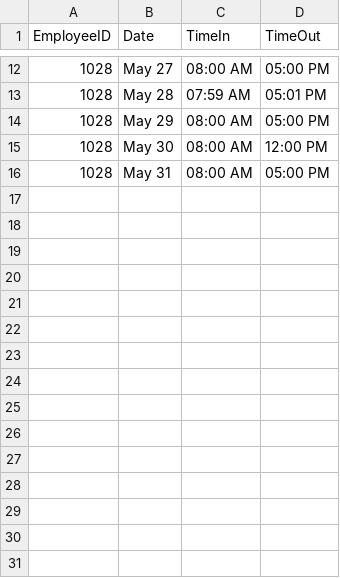
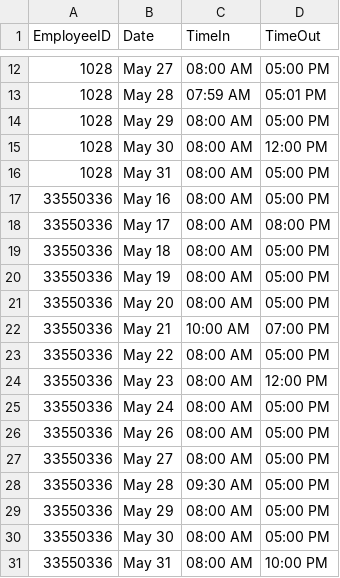
Before and after one commit to leimrn/PayrollSystem_OOP, a CSV file: resources/attendance.csv, drawn as a sheet; only a part is shown, gaps mark what is left out.

```diff
--- a/resources/attendance.csv
+++ b/resources/attendance.csv
@@ -16 +16,16 @@ EmployeeID,Date,TimeIn,TimeOut
 1028,May 31,08:00 AM,05:00 PM
+33550336,May 16,08:00 AM,05:00 PM
+33550336,May 17,08:00 AM,08:00 PM
+33550336,May 18,08:00 AM,05:00 PM
+33550336,May 19,08:00 AM,05:00 PM
+33550336,May 20,08:00 AM,05:00 PM
+33550336,May 21,10:00 AM,07:00 PM
+33550336,May 22,08:00 AM,05:00 PM
+33550336,May 23,08:00 AM,12:00 PM
+33550336,May 24,08:00 AM,05:00 PM
+33550336,May 26,08:00 AM,05:00 PM
+33550336,May 27,08:00 AM,05:00 PM
+33550336,May 28,09:30 AM,05:00 PM
+33550336,May 29,08:00 AM,05:00 PM
+33550336,May 30,08:00 AM,05:00 PM
+33550336,May 31,08:00 AM,10:00 PM
```
Also changed, not shown: resources/employees.csv, resources/requests.csv, 4 other files.
